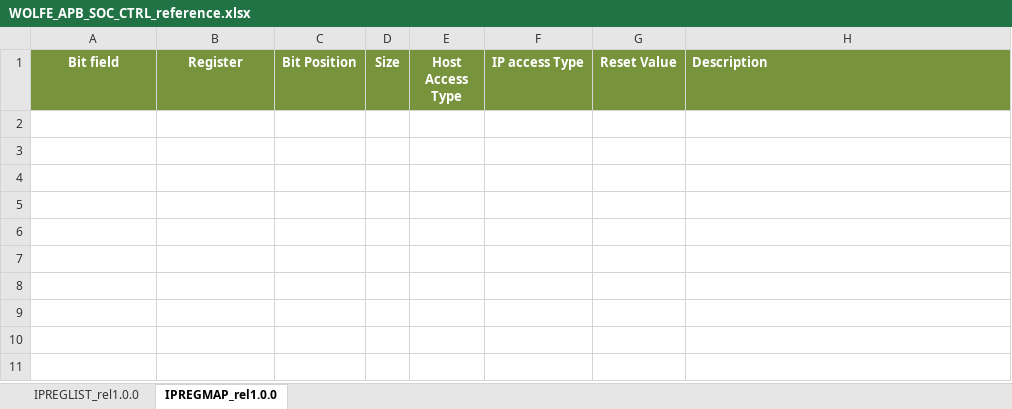
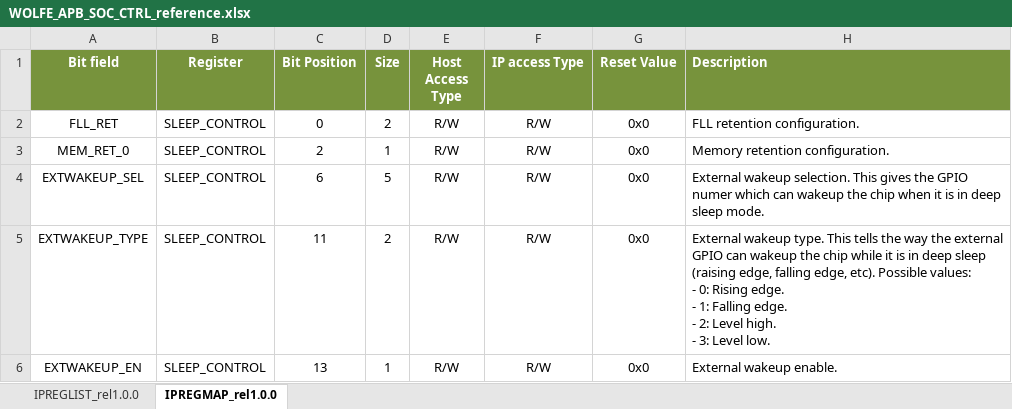
Before and after one commit to pulp-platform/archi, an Excel workbook: doc/WOLFE_APB_SOC_CTRL_reference.xlsx, sheet IPREGMAP_rel1.0.0, drawn as a sheet; values as stored, in another font and other column widths than the file's, no borders; ↵ is a line break in a cell; the diff names each change by its address in the sheet, - before the commit and + after, or states it on an @@ line.

Commit message:
Added missing define for wolfe

```diff
--- a/doc/WOLFE_APB_SOC_CTRL_reference.xlsx (sheet IPREGMAP_rel1.0.0)
+++ b/doc/WOLFE_APB_SOC_CTRL_reference.xlsx (sheet IPREGMAP_rel1.0.0)
+row 2: FLL_RET | SLEEP_CONTROL | 0 | 2 | R/W | R/W | 0x0 | FLL retention configuration.
+row 3: MEM_RET_0 | SLEEP_CONTROL | 2 | 1 | R/W | R/W | 0x0 | Memory retention configuration.
+row 4: EXTWAKEUP_SEL | SLEEP_CONTROL | 6 | 5 | R/W | R/W | 0x0 | External wakeup selection. This gives the GPIO numer which can wakeup the chip when it is in deep sleep mode.
+row 5: EXTWAKEUP_TYPE | SLEEP_CONTROL | 11 | 2 | R/W | R/W | 0x0 | External wakeup type. This tells the way the external GPIO can wakeup the chip while it is in deep sleep (raising edge, falling edge, etc). Possible values: ↵ - 0: Rising edge. ↵ - 1: Falling edge. ↵ - 2: Level high. ↵ - 3: Level low.
+row 6: EXTWAKEUP_EN | SLEEP_CONTROL | 13 | 1 | R/W | R/W | 0x0 | External wakeup enable.
```
Also changed, not shown: sheet IPREGLIST_rel1.0.0, 1 other file.
